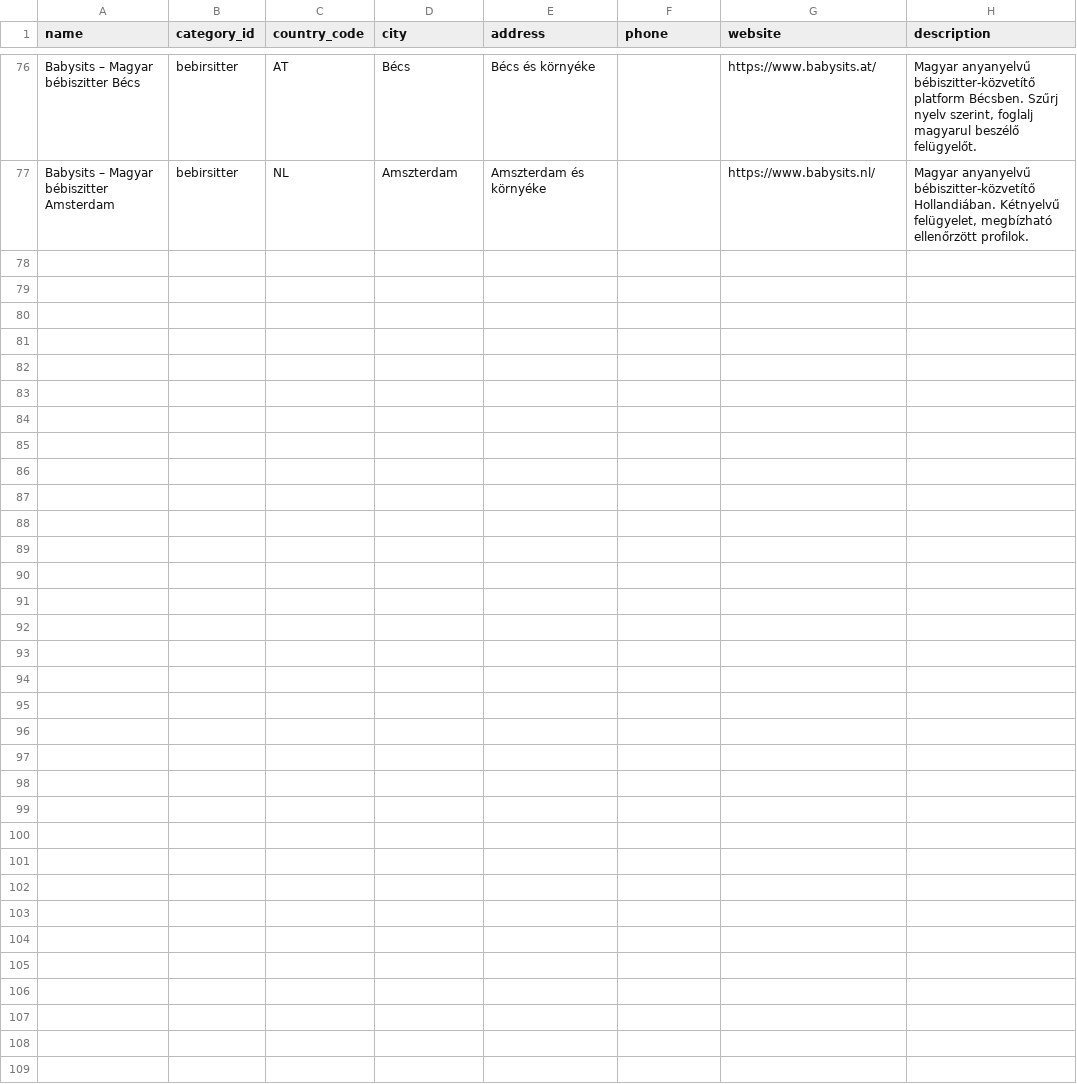
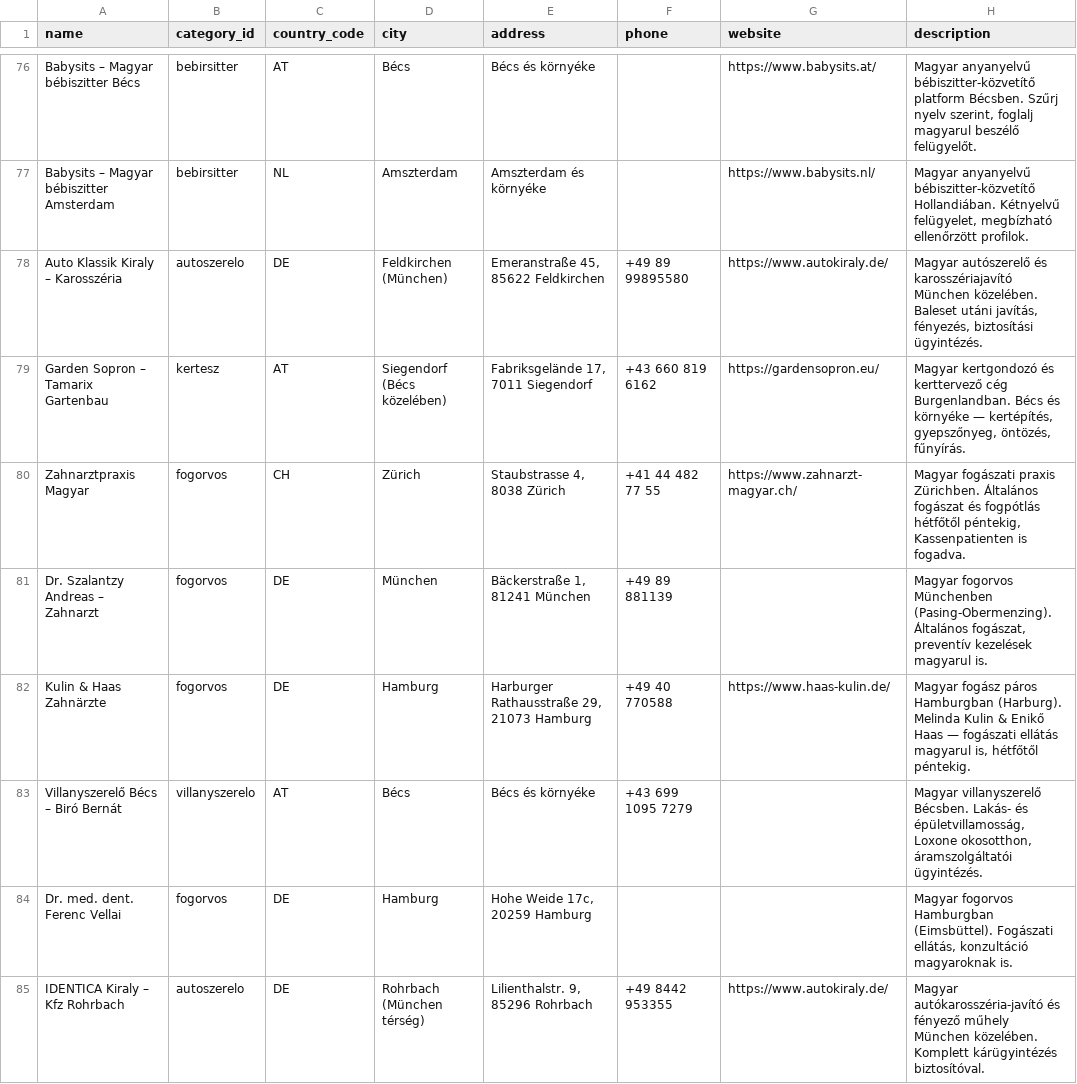
Before and after one commit to peterpetor/kinti, a CSV file: scripts/businesses.csv, drawn as a sheet; only a part is shown, gaps mark what is left out.

Commit message:
feat(data): add autoszerelo, kertesz, fogorvos, villanyszerelo entries

```diff
--- a/scripts/businesses.csv
+++ b/scripts/businesses.csv
@@ -77 +77,9 @@ name,category_id,country_code,city,address,phone,website,description
 "Babysits – Magyar bébiszitter Amsterdam",bebirsitter,NL,"Amszterdam","Amszterdam és környéke","","https://www.babysits.nl/","Magyar anyanyelvű bébiszitter-közvetítő Hollandiában. Kétnyelvű felügyelet, megbízható ellenőrzött profilok."
+"Auto Klassik Kiraly – Karosszéria",autoszerelo,DE,"Feldkirchen (München)","Emeranstraße 45, 85622 Feldkirchen","+49 89 99895580","https://www.autokiraly.de/","Magyar autószerelő és karosszériajavító München közelében. Baleset utáni javítás, fényezés, biztosítási ügyintézés."
+"Garden Sopron – Tamarix Gartenbau",kertesz,AT,"Siegendorf (Bécs közelében)","Fabriksgelände 17, 7011 Siegendorf","+43 660 819 6162","https://gardensopron.eu/","Magyar kertgondozó és kerttervező cég Burgenlandban. Bécs és környéke — kertépítés, gyepszőnyeg, öntözés, fűnyírás."
+"Zahnarztpraxis Magyar",fogorvos,CH,"Zürich","Staubstrasse 4, 8038 Zürich","+41 44 482 77 55","https://www.zahnarzt-magyar.ch/","Magyar fogászati praxis Zürichben. Általános fogászat és fogpótlás hétfőtől péntekig, Kassenpatienten is fogadva."
+"Dr. Szalantzy Andreas – Zahnarzt",fogorvos,DE,"München","Bäckerstraße 1, 81241 München","+49 89 881139","","Magyar fogorvos Münchenben (Pasing-Obermenzing). Általános fogászat, preventív kezelések magyarul is."
+"Kulin & Haas Zahnärzte",fogorvos,DE,"Hamburg","Harburger Rathausstraße 29, 21073 Hamburg","+49 40 770588","https://www.haas-kulin.de/","Magyar fogász páros Hamburgban (Harburg). Melinda Kulin & Enikő Haas — fogászati ellátás magyarul is, hétfőtől péntekig."
+"Villanyszerelő Bécs – Biró Bernát",villanyszerelo,AT,"Bécs","Bécs és környéke","+43 699 1095 7279","","Magyar villanyszerelő Bécsben. Lakás- és épületvillamosság, Loxone okosotthon, áramszolgáltatói ügyintézés."
+"Dr. med. dent. Ferenc Vellai",fogorvos,DE,"Hamburg","Hohe Weide 17c, 20259 Hamburg","","","Magyar fogorvos Hamburgban (Eimsbüttel). Fogászati ellátás, konzultáció magyaroknak is."
+"IDENTICA Kiraly – Kfz Rohrbach",autoszerelo,DE,"Rohrbach (München térség)","Lilienthalstr. 9, 85296 Rohrbach","+49 8442 953355","https://www.autokiraly.de/","Magyar autókarosszéria-javító és fényező műhely München közelében. Komplett kárügyintézés biztosítóval."
```
